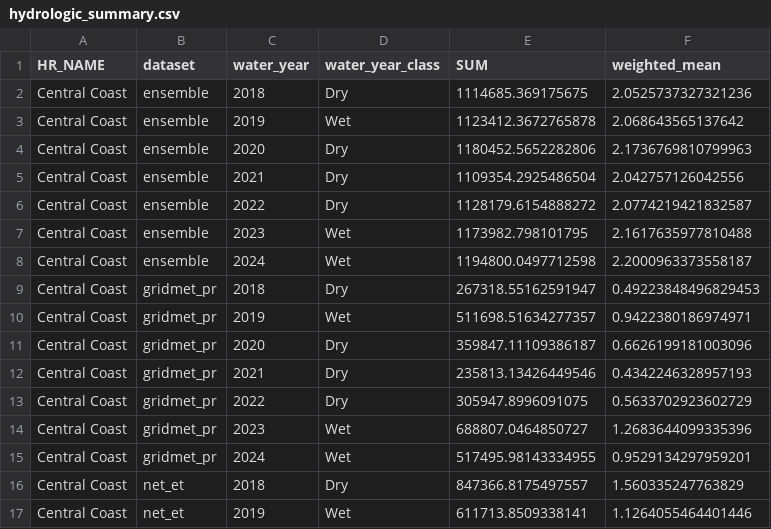
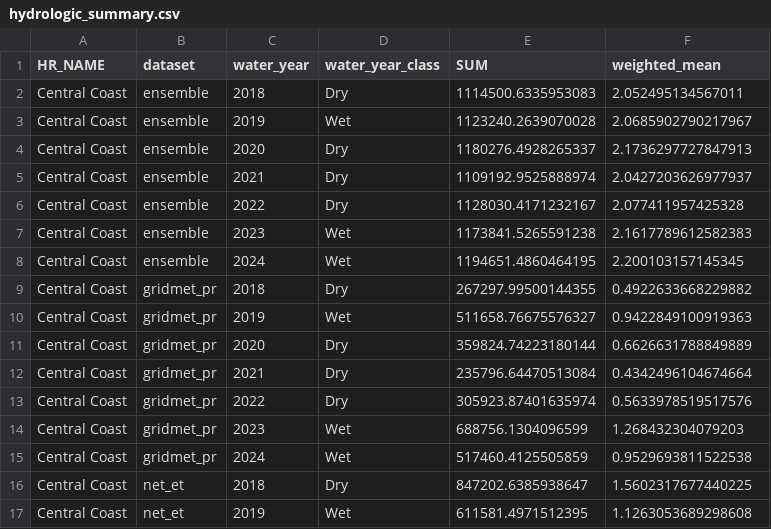
Before and after one commit to watrs-csumb/LR_ET_app, a CSV file: data_summaries/hydrologic_summary.csv, drawn as a sheet; only a part is shown; the diff covers the shown part only.

```diff
--- a/data_summaries/hydrologic_summary.csv
+++ b/data_summaries/hydrologic_summary.csv
@@ -1,17 +1,17 @@
 HR_NAME,dataset,water_year,water_year_class,SUM,weighted_mean
-Central Coast,ensemble,2018,Dry,1114685.369175675,2.0525737327321236
-Central Coast,ensemble,2019,Wet,1123412.3672765878,2.068643565137642
-Central Coast,ensemble,2020,Dry,1180452.5652282806,2.1736769810799963
-Central Coast,ensemble,2021,Dry,1109354.2925486504,2.042757126042556
-Central Coast,ensemble,2022,Dry,1128179.6154888272,2.0774219421832587
-Central Coast,ensemble,2023,Wet,1173982.798101795,2.1617635977810488
-Central Coast,ensemble,2024,Wet,1194800.0497712598,2.2000963373558187
-Central Coast,gridmet_pr,2018,Dry,267318.55162591947,0.49223848496829453
-Central Coast,gridmet_pr,2019,Wet,511698.51634277357,0.9422380186974971
-Central Coast,gridmet_pr,2020,Dry,359847.11109386187,0.6626199181003096
-Central Coast,gridmet_pr,2021,Dry,235813.13426449546,0.4342246328957193
-Central Coast,gridmet_pr,2022,Dry,305947.8996091075,0.5633702923602729
-Central Coast,gridmet_pr,2023,Wet,688807.0464850727,1.2683644099335396
-Central Coast,gridmet_pr,2024,Wet,517495.98143334955,0.9529134297959201
-Central Coast,net_et,2018,Dry,847366.8175497557,1.560335247763829
-Central Coast,net_et,2019,Wet,611713.8509338141,1.1264055464401446
+Central Coast,ensemble,2018,Dry,1114500.6335953083,2.052495134567011
+Central Coast,ensemble,2019,Wet,1123240.2639070028,2.0685902790217967
+Central Coast,ensemble,2020,Dry,1180276.4928265337,2.1736297727847913
+Central Coast,ensemble,2021,Dry,1109192.9525888974,2.0427203626977937
+Central Coast,ensemble,2022,Dry,1128030.4171232167,2.077411957425328
+Central Coast,ensemble,2023,Wet,1173841.5265591238,2.1617789612582383
+Central Coast,ensemble,2024,Wet,1194651.4860464195,2.200103157145345
+Central Coast,gridmet_pr,2018,Dry,267297.99500144355,0.4922633668229882
+Central Coast,gridmet_pr,2019,Wet,511658.76675576327,0.9422849100919363
+Central Coast,gridmet_pr,2020,Dry,359824.74223180144,0.6626631788849889
+Central Coast,gridmet_pr,2021,Dry,235796.64470513084,0.4342496104674664
+Central Coast,gridmet_pr,2022,Dry,305923.87401635974,0.5633978519517576
+Central Coast,gridmet_pr,2023,Wet,688756.1304096599,1.268432304079203
+Central Coast,gridmet_pr,2024,Wet,517460.4125505859,0.9529693811522538
+Central Coast,net_et,2018,Dry,847202.6385938647,1.5602317677440225
+Central Coast,net_et,2019,Wet,611581.4971512395,1.1263053689298608
```
Also changed, not shown: 53 edited cells elsewhere in this file, data_summaries/gsa_summary.csv, data_summaries/hydrologic_crop_coverage.csv, 8 other files.
